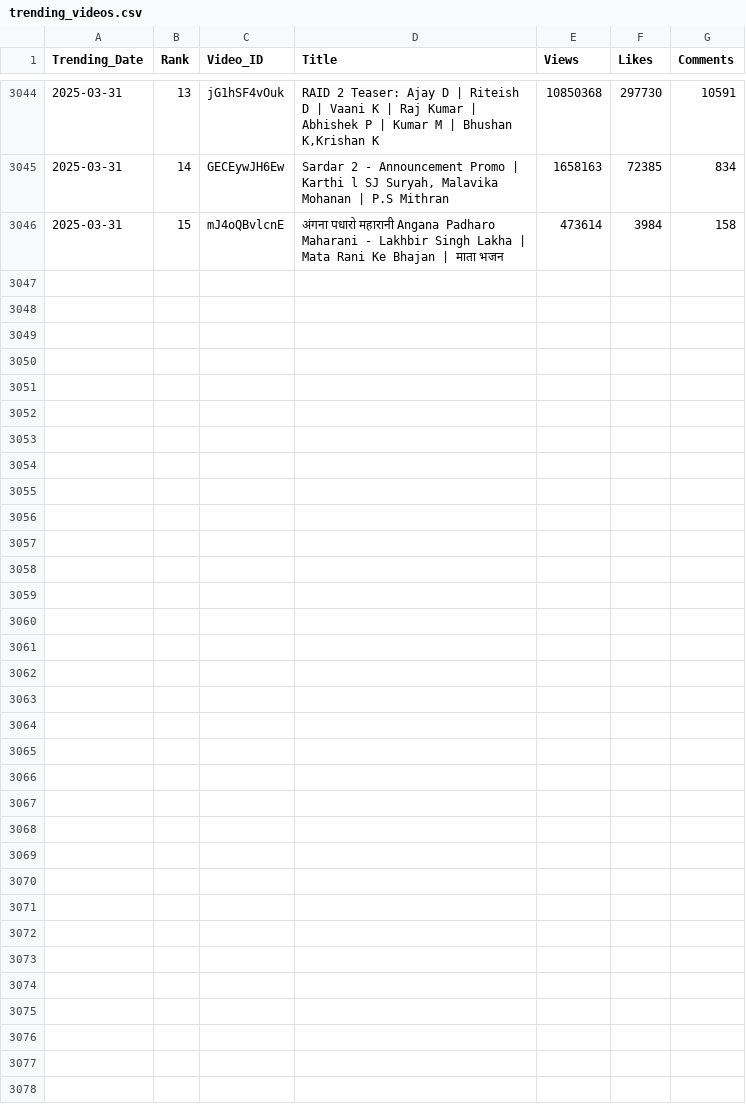
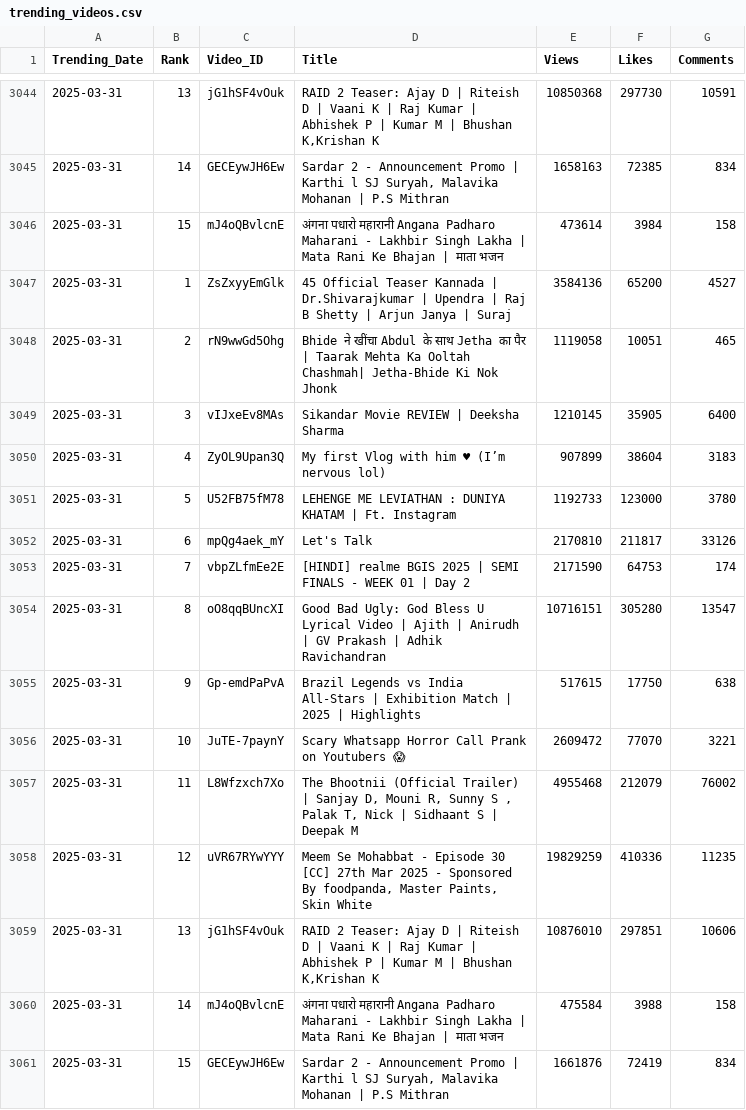
Before and after one commit to nandunanofficial/Youtube_Data_Collection, a CSV file: trending_videos.csv, drawn as a sheet; only a part is shown, gaps mark what is left out; the diff names each change by its address in the sheet, - before the commit and + after, or states it on an @@ line.

```diff
--- a/trending_videos.csv
+++ b/trending_videos.csv
+row 3047: 2025-03-31 | 1 | ZsZxyyEmGlk | 45 Official Teaser Kannada | Dr.Shivarajkumar | Upendra | Raj B Shetty | Arjun Janya | Suraj | 3584136 | 65200 | 4527
+row 3048: 2025-03-31 | 2 | rN9wwGd5Ohg | Bhide ने खींचा Abdul के साथ Jetha का पैर | Taarak Mehta Ka Ooltah Chashmah| Jetha-Bhide Ki Nok Jhonk | 1119058 | 10051 | 465
+row 3049: 2025-03-31 | 3 | vIJxeEv8MAs | Sikandar Movie REVIEW | Deeksha Sharma | 1210145 | 35905 | 6400
+row 3050: 2025-03-31 | 4 | ZyOL9Upan3Q | My first Vlog with him ♥ (I’m nervous lol) | 907899 | 38604 | 3183
+row 3051: 2025-03-31 | 5 | U52FB75fM78 | LEHENGE ME LEVIATHAN : DUNIYA KHATAM | Ft. Instagram | 1192733 | 123000 | 3780
+row 3052: 2025-03-31 | 6 | mpQg4aek_mY | Let's Talk | 2170810 | 211817 | 33126
+row 3053: 2025-03-31 | 7 | vbpZLfmEe2E | [HINDI] realme BGIS 2025 | SEMI FINALS - WEEK 01 | Day 2 | 2171590 | 64753 | 174
+row 3054: 2025-03-31 | 8 | oO8qqBUncXI | Good Bad Ugly: God Bless U Lyrical Video | Ajith | Anirudh | GV Prakash | Adhik Ravichandran | 10716151 | 305280 | 13547
+row 3055: 2025-03-31 | 9 | Gp-emdPaPvA | Brazil Legends vs India All-Stars | Exhibition Match | 2025 | Highlights | 517615 | 17750 | 638
+row 3056: 2025-03-31 | 10 | JuTE-7paynY | Scary Whatsapp Horror Call Prank on Youtubers 😱 | 2609472 | 77070 | 3221
+row 3057: 2025-03-31 | 11 | L8Wfzxch7Xo | The Bhootnii (Official Trailer) | Sanjay D, Mouni R, Sunny S , Palak T, Nick | Sidhaant S | Deepak M | 4955468 | 212079 | 76002
+row 3058: 2025-03-31 | 12 | uVR67RYwYYY | Meem Se Mohabbat - Episode 30 [CC] 27th Mar 2025 - Sponsored By foodpanda, Master Paints, Skin White | 19829259 | 410336 | 11235
+row 3059: 2025-03-31 | 13 | jG1hSF4vOuk | RAID 2 Teaser: Ajay D | Riteish D | Vaani K | Raj Kumar | Abhishek P | Kumar M | Bhushan K,Krishan K | 10876010 | 297851 | 10606
+row 3060: 2025-03-31 | 14 | mJ4oQBvlcnE | अंगना पधारो महारानी Angana Padharo Maharani - Lakhbir Singh Lakha | Mata Rani Ke Bhajan | माता भजन | 475584 | 3988 | 158
+row 3061: 2025-03-31 | 15 | GECEywJH6Ew | Sardar 2 - Announcement Promo | Karthi l SJ Suryah, Malavika Mohanan | P.S Mithran | 1661876 | 72419 | 834
```
